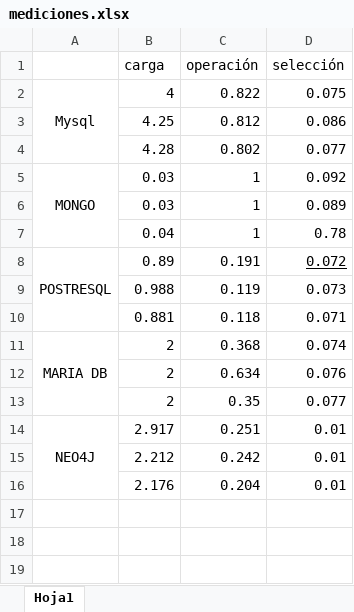
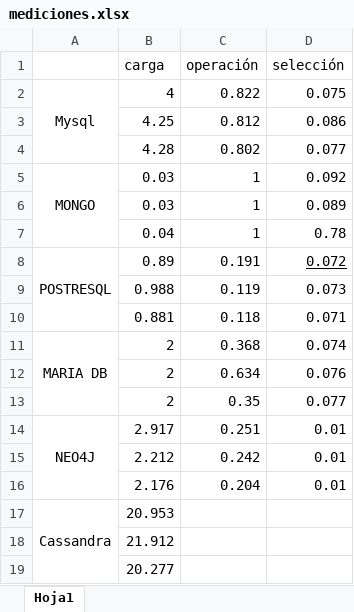
Before and after one commit to kyriosbigdata/tesis_dos, an Excel workbook: mediciones.xlsx, sheet Hoja1, drawn as a sheet; values as stored, in another font and other column widths than the file's, no borders; the diff names each change by its address in the sheet, - before the commit and + after, or states it on an @@ line.

```diff
--- a/mediciones.xlsx (sheet Hoja1)
+++ b/mediciones.xlsx (sheet Hoja1)
+row 17: Cassandra | 20.953
+row 18:  | 21.912
+row 19:  | 20.277
```
Also changed, not shown: 1 other file.
